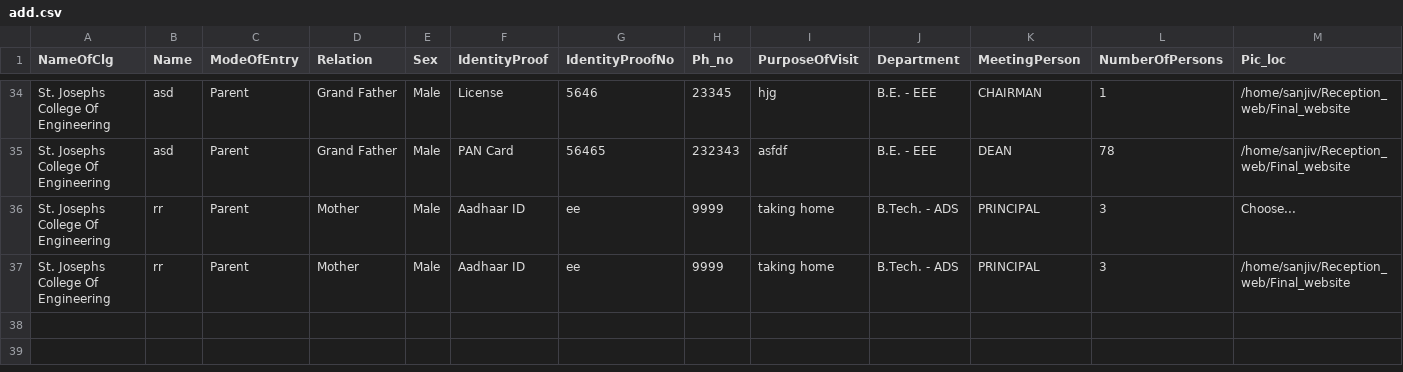
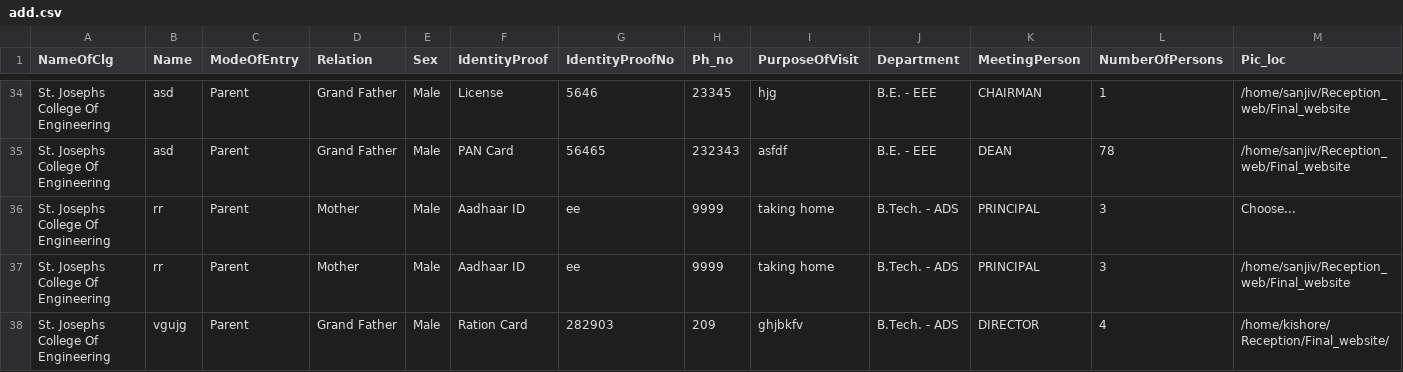
Before and after one commit to sanjiv6213/Reception, a CSV file: Final_website/add.csv, drawn as a sheet; only a part is shown, gaps mark what is left out; rows hold the shown columns only; the diff names each change by its address in the sheet, - before the commit and + after, or states it on an @@ line.

```diff
--- a/Final_website/add.csv
+++ b/Final_website/add.csv
+row 38: St. Josephs College Of Engineering | vgujg | Parent | Grand Father | Male | Ration Card | 282903 | 209 | ghjbkfv | B.Tech. - ADS | DIRECTOR | 4 | /home/kishore/Reception/Final_website/
```
Also changed, not shown: Final_website/input.csv, 6 other files.
